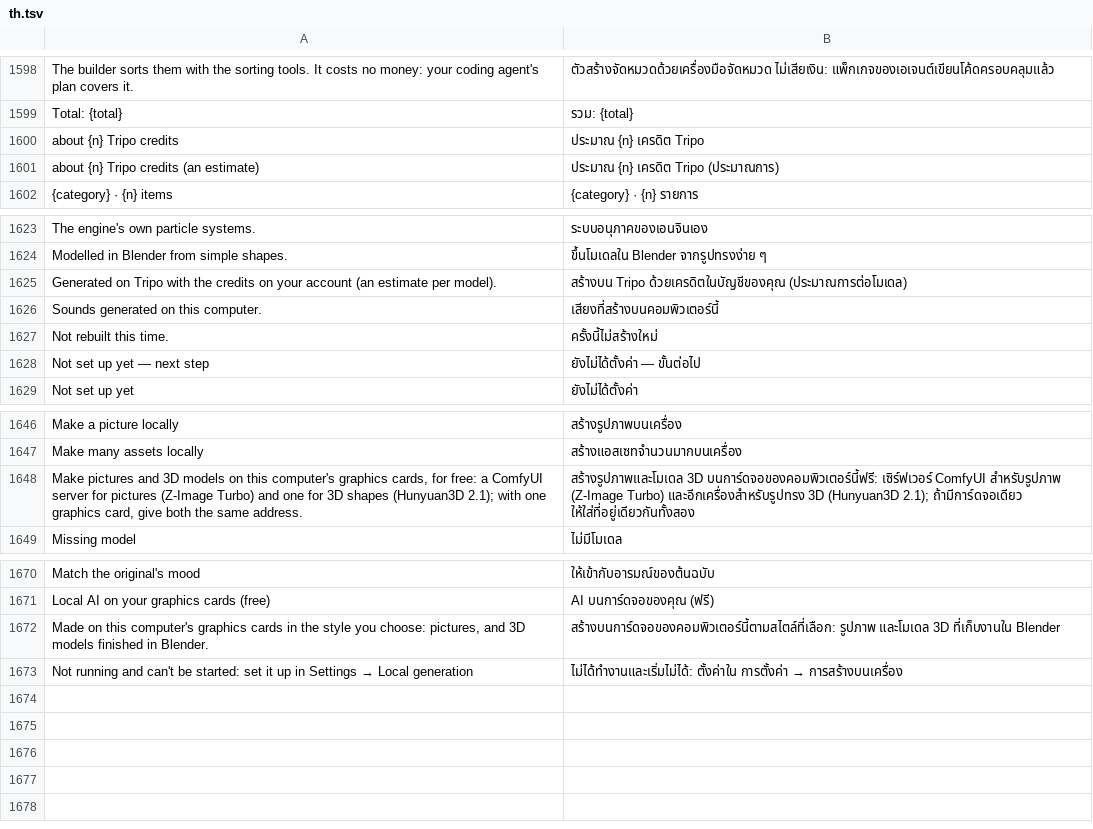
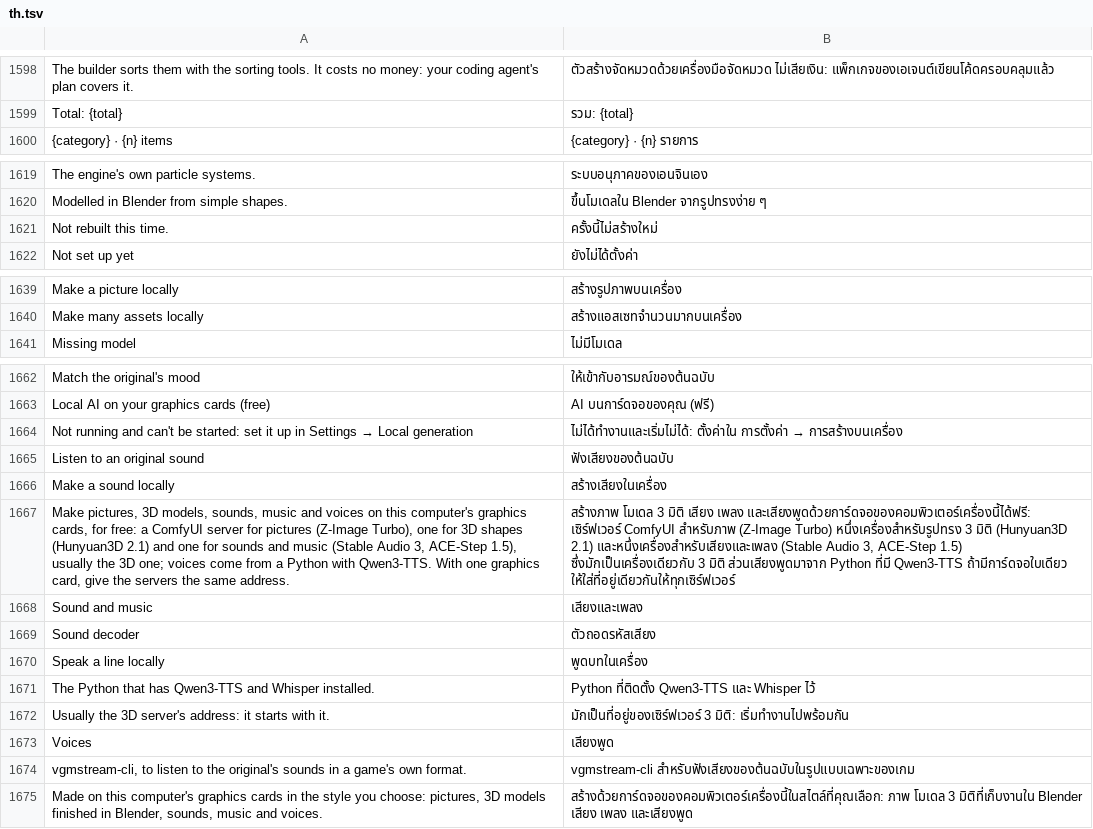
Before and after one commit to PowerTower90/craft-anything, a TSV file: crates/ui-egui/src/i18n/th.tsv, drawn as a sheet; only a part is shown, gaps mark what is left out; removed rows and columns are numbered as before the commit, all else as after; the diff covers the shown part only; the diff names each change by its address in the sheet, - before the commit and + after, or states it on an @@ line.

```diff
--- a/crates/ui-egui/src/i18n/th.tsv
+++ b/crates/ui-egui/src/i18n/th.tsv
-row 1600: about {n} Tripo credits | ประมาณ {n} เครดิต Tripo
-row 1601: about {n} Tripo credits (an estimate) | ประมาณ {n} เครดิต Tripo (ประมาณการ)
-row 1625: Generated on Tripo with the credits on your account (an estimate per model). | สร้างบน Tripo ด้วยเครดิตในบัญชีของคุณ (ประมาณการต่อโมเดล)
-row 1626: Sounds generated on this computer. | เสียงที่สร้างบนคอมพิวเตอร์นี้
-row 1628: Not set up yet — next step | ยังไม่ได้ตั้งค่า — ขั้นต่อไป
-row 1648: Make pictures and 3D models on this computer's graphics cards, for free: a ComfyUI server for pictures (Z-Image Turbo) and one for 3D shapes (Hunyuan3D 2.1); with one graphics card, give both the same address. | สร้างรูปภาพและโมเดล 3D บนการ์ดจอของคอมพิวเตอร์นี้ฟรี: เซิร์ฟเวอร์ ComfyUI สำหรับรูปภาพ (Z-Image Turbo) และอีกเครื่องสำหรับรูปทรง 3D (Hunyuan3D 2.1); ถ้ามีการ์ดจอเดียว ให้ใส่ที่อยู่เดียวกันทั้งสอง
-row 1672: Made on this computer's graphics cards in the style you choose: pictures, and 3D models finished in Blender. | สร้างบนการ์ดจอของคอมพิวเตอร์นี้ตามสไตล์ที่เลือก: รูปภาพ และโมเดล 3D ที่เก็บงานใน Blender
+row 1665: Listen to an original sound | ฟังเสียงของต้นฉบับ
+row 1666: Make a sound locally | สร้างเสียงในเครื่อง
+row 1667: Make pictures, 3D models, sounds, music and voices on this computer's graphics cards, for free: a ComfyUI server for pictures (Z-Image Turbo), one for 3D shapes (Hunyuan3D 2.1) and one for sounds and music (Stable Audio 3, ACE-Step 1.5), usually the 3D one; voices come from a Python with Qwen3-TTS. With one graphics card, give the servers the same address. | สร้างภาพ โมเดล 3 มิติ เสียง เพลง และเสียงพูดด้วยการ์ดจอของคอมพิวเตอร์เครื่องนี้ได้ฟรี: เซิร์ฟเวอร์ ComfyUI สำหรับภาพ (Z-Image Turbo) หนึ่งเครื่องสำหรับรูปทรง 3 มิติ (Hunyuan3D 2.1) และหนึ่งเครื่องสำหรับเสียงและเพลง (Stable Audio 3, ACE-Step 1.5) ซึ่งมักเป็นเครื่องเดียวกับ 3 มิติ ส่วนเสียงพูดมาจาก Python ที่มี Qwen3-TTS ถ้ามีการ์ดจอใบเดียว ให้ใส่ที่อยู่เดียวกันให้ทุกเซิร์ฟเวอร์
+row 1668: Sound and music | เสียงและเพลง
+row 1669: Sound decoder | ตัวถอดรหัสเสียง
+row 1670: Speak a line locally | พูดบทในเครื่อง
+row 1671: The Python that has Qwen3-TTS and Whisper installed. | Python ที่ติดตั้ง Qwen3-TTS และ Whisper ไว้
+row 1672: Usually the 3D server's address: it starts with it. | มักเป็นที่อยู่ของเซิร์ฟเวอร์ 3 มิติ: เริ่มทำงานไปพร้อมกัน
+row 1673: Voices | เสียงพูด
+row 1674: vgmstream-cli, to listen to the original's sounds in a game's own format. | vgmstream-cli สำหรับฟังเสียงของต้นฉบับในรูปแบบเฉพาะของเกม
+row 1675: Made on this computer's graphics cards in the style you choose: pictures, 3D models finished in Blender, sounds, music and voices. | สร้างด้วยการ์ดจอของคอมพิวเตอร์เครื่องนี้ในสไตล์ที่คุณเลือก: ภาพ โมเดล 3 มิติที่เก็บงานใน Blender เสียง เพลง และเสียงพูด
```
Also changed, not shown: 2 removed rows elsewhere in this file, crates/ui-egui/src/i18n/ka.tsv, crates/ui-egui/src/i18n/ru.tsv, 40 other files.
